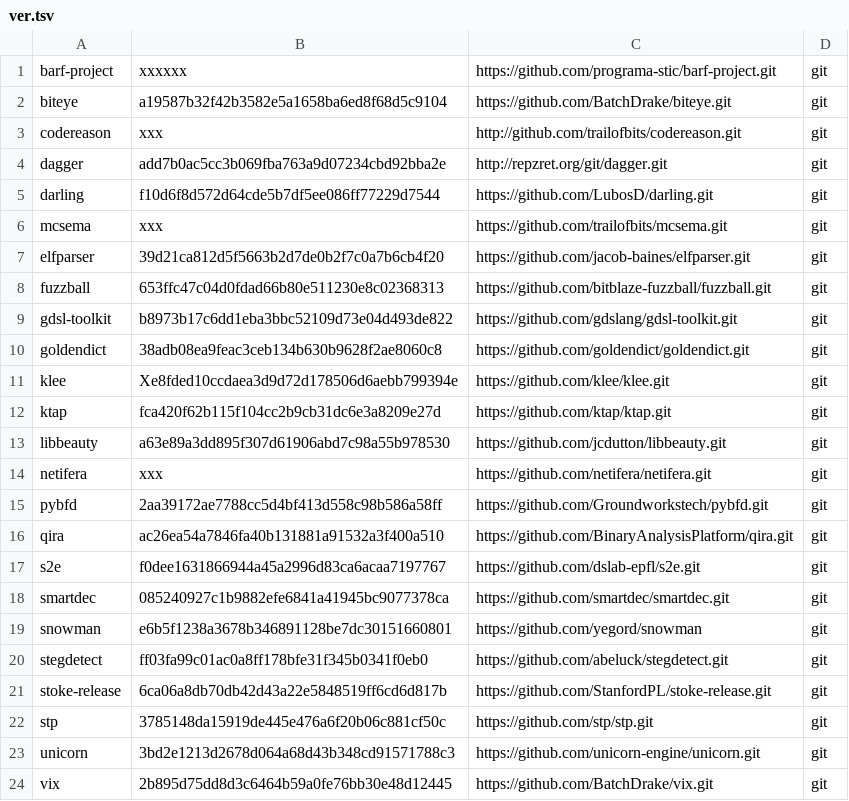
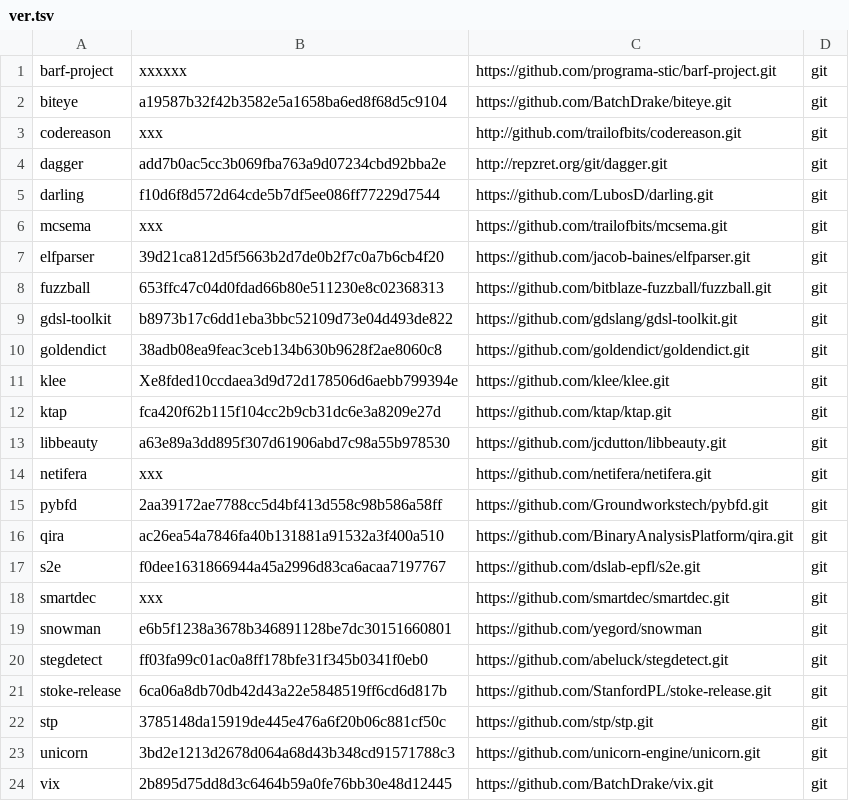
Before and after one commit to iNarcissuss/zzz, a TSV file: ver.tsv, drawn as a sheet.

Commit message:
Update ver.tsv

```diff
--- a/ver.tsv
+++ b/ver.tsv
@@ -17,3 +17,3 @@ qira	ac26ea54a7846fa40b131881a91532a3f400a510	https://github.com/BinaryAnalysisP
 s2e	f0dee1631866944a45a2996d83ca6acaa7197767	https://github.com/dslab-epfl/s2e.git	git
-smartdec	085240927c1b9882efe6841a41945bc9077378ca	https://github.com/smartdec/smartdec.git	git
+smartdec	xxx	https://github.com/smartdec/smartdec.git	git
 snowman	e6b5f1238a3678b346891128be7dc30151660801	https://github.com/yegord/snowman	git
```
